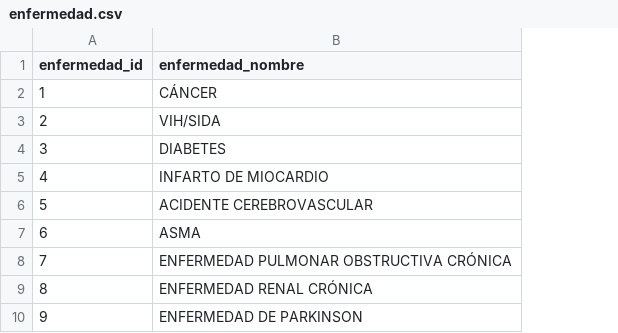
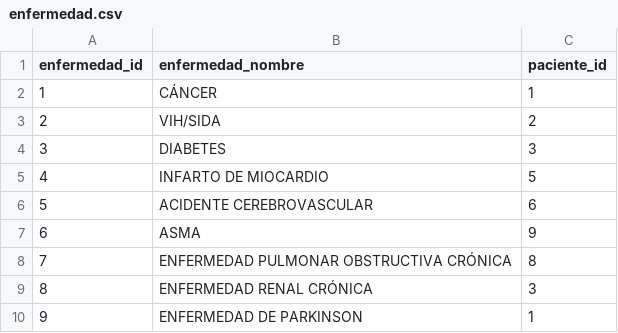
Before and after one commit to fcevallosepn/csv, a CSV file: enfermedad.csv, drawn as a sheet; the diff names each change by its address in the sheet, - before the commit and + after, or states it on an @@ line.

Commit message:
Update enfermedad.csv

```diff
--- a/enfermedad.csv
+++ b/enfermedad.csv
+column C (paciente_id), rows 2-10: 1 | 2 | 3 | 5 | 6 | 9 | 8 | 3 | 1
```
